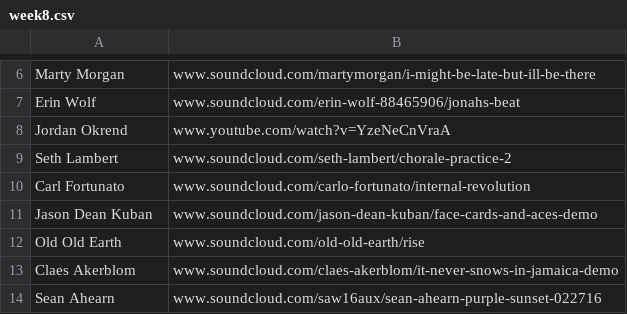
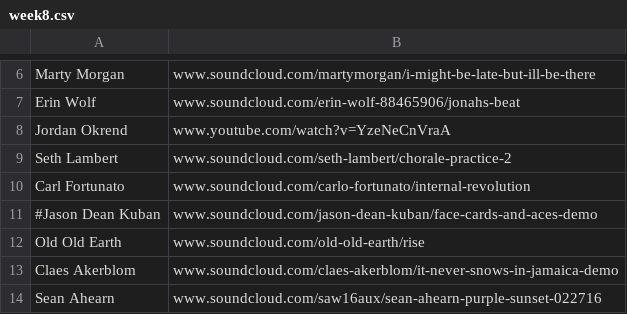
Before and after one commit to daniel-ault/songaweek, a CSV file: scripts/csv/week8.csv, drawn as a sheet; only a part is shown, gaps mark what is left out.

```diff
--- a/scripts/csv/week8.csv
+++ b/scripts/csv/week8.csv
@@ -10,3 +10,3 @@ Seth Lambert,www.soundcloud.com/seth-lambert/chorale-practice-2,,,
 Carl Fortunato,www.soundcloud.com/carlo-fortunato/internal-revolution,,,
-Jason Dean Kuban,www.soundcloud.com/jason-dean-kuban/face-cards-and-aces-demo,,,
+#Jason Dean Kuban,www.soundcloud.com/jason-dean-kuban/face-cards-and-aces-demo,,,
 Old Old Earth,www.soundcloud.com/old-old-earth/rise,,,
```
Also changed, not shown: 4 other files.
